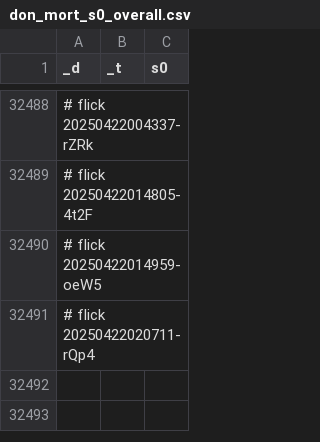
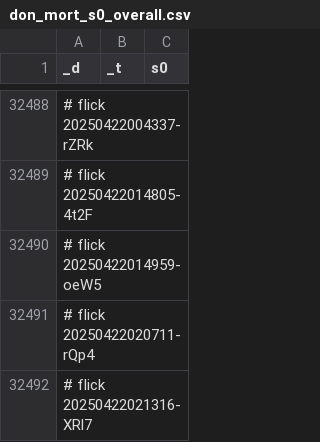
Before and after one commit to abikesa/genealogy, a CSV file: kitabo/ensi/testbin/test3/assets/csv/don_mort_s0_overall.csv, drawn as a sheet; only a part is shown, gaps mark what is left out; the diff names each change by its address in the sheet, - before the commit and + after, or states it on an @@ line.

Commit message:
kitabo/ensi/testbin/test3/assets/csv/don_mort_s0_overall.csv

```diff
--- a/kitabo/ensi/testbin/test3/assets/csv/don_mort_s0_overall.csv
+++ b/kitabo/ensi/testbin/test3/assets/csv/don_mort_s0_overall.csv
+row 32492: # flick 20250422021316-XRl7
```
